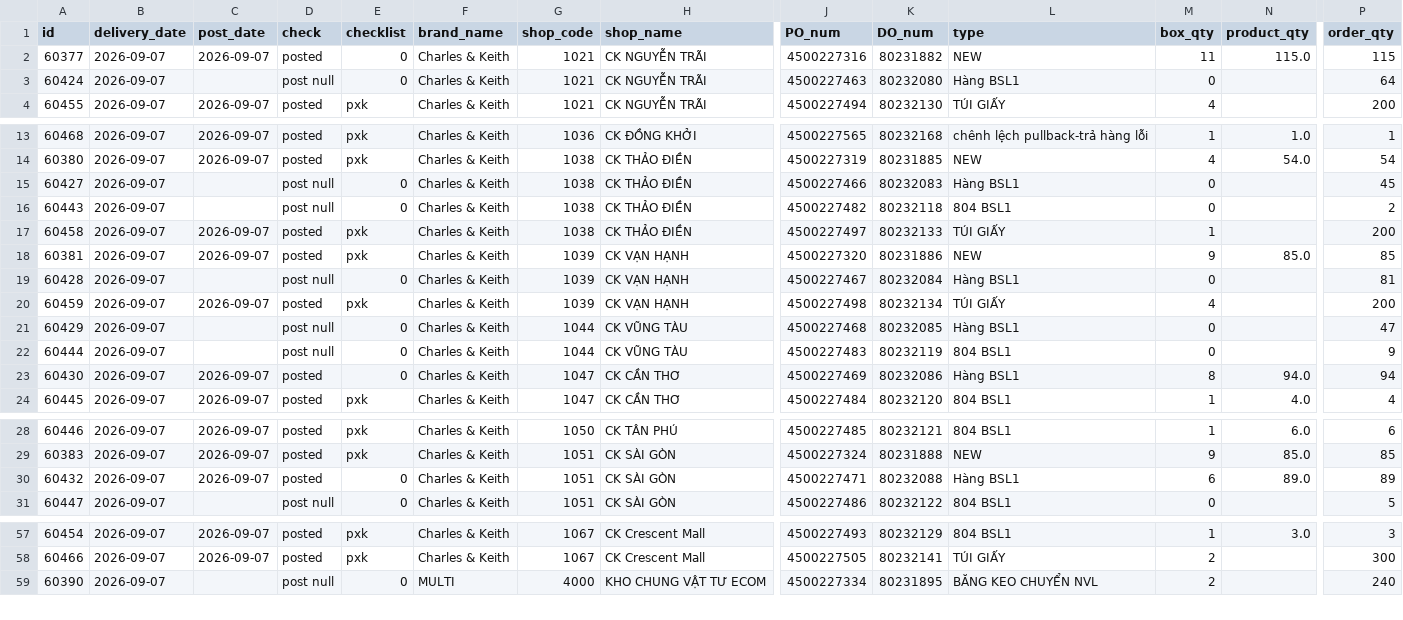
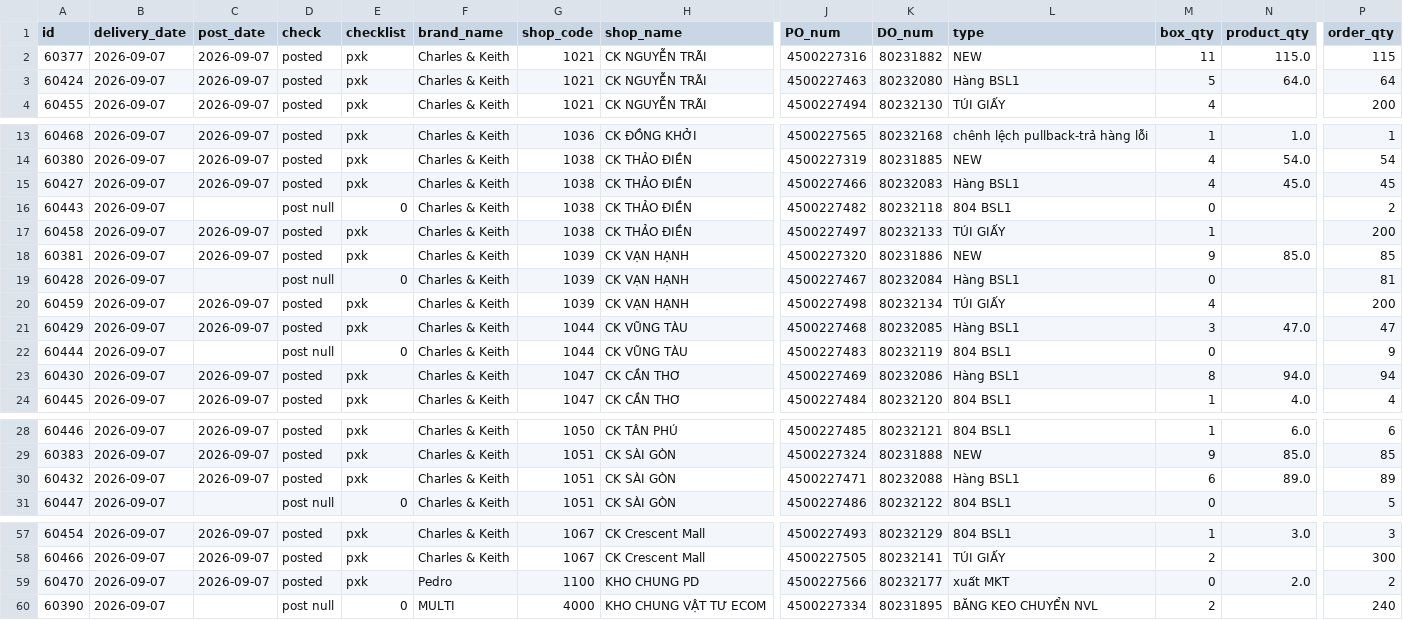
Before and after one commit to thuanmaison113-boop/report, a CSV file: outbound.csv, drawn as a sheet; only a part is shown, gaps mark what is left out; rows hold the shown columns only; the diff covers the shown part only; the diff names each change by its address in the sheet, - before the commit and + after, or states it on an @@ line.

Commit message:
Update data 2026-09-07 14:40

```diff
--- a/outbound.csv
+++ b/outbound.csv
-E2:E3 (checklist): 0
+E2:E3 (checklist): pxk
-C3 (post_date): (empty)
+C3 (post_date): 2026-09-07
-D3 (check): post null
+D3 (check): posted
-M3 (box_qty): 0
+M3 (box_qty): 5
-N3 (product_qty): (empty)
+N3 (product_qty): 64.0
-C15 (post_date): (empty)
+C15 (post_date): 2026-09-07
-D15 (check): post null
+D15 (check): posted
-E15 (checklist): 0
+E15 (checklist): pxk
-M15 (box_qty): 0
+M15 (box_qty): 4
-N15 (product_qty): (empty)
+N15 (product_qty): 45.0
-C21 (post_date): (empty)
+C21 (post_date): 2026-09-07
-D21 (check): post null
+D21 (check): posted
-E21 (checklist): 0
+E21 (checklist): pxk
-M21 (box_qty): 0
+M21 (box_qty): 3
-N21 (product_qty): (empty)
+N21 (product_qty): 47.0
-E23 (checklist): 0
+E23 (checklist): pxk
-E30 (checklist): 0
+E30 (checklist): pxk
+row 59: 60470 | 2026-09-07 | 2026-09-07 | posted | pxk | Pedro | 1100 | KHO CHUNG PD | 4500227566 | 80232177 | xuất MKT | 0 | 2.0 | 2
```
Also changed, not shown: 2 edited cells elsewhere in this file.
